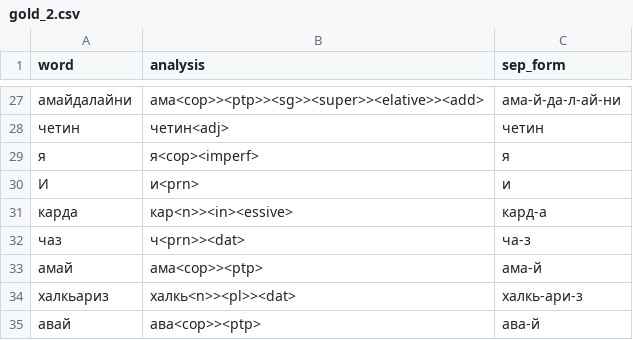
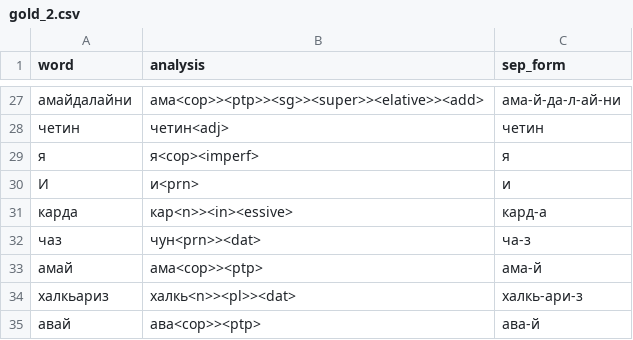
Before and after one commit to hemulitch/morphological-parser-for-Lezgian, a CSV file: accuracy/corpus_gold/gold_2.csv, drawn as a sheet; only a part is shown, gaps mark what is left out; the diff covers the shown part only.

```diff
--- a/accuracy/corpus_gold/gold_2.csv
+++ b/accuracy/corpus_gold/gold_2.csv
@@ -31,3 +31,3 @@ word,analysis,sep_form
 карда,кар<n>><in><essive>,кард-а
-чаз,ч<prn>><dat>,ча-з
+чаз,чун<prn>><dat>,ча-з
 амай,ама<cop>><ptp>,ама-й
```
Also changed, not shown: 14 edited cells elsewhere in this file.
